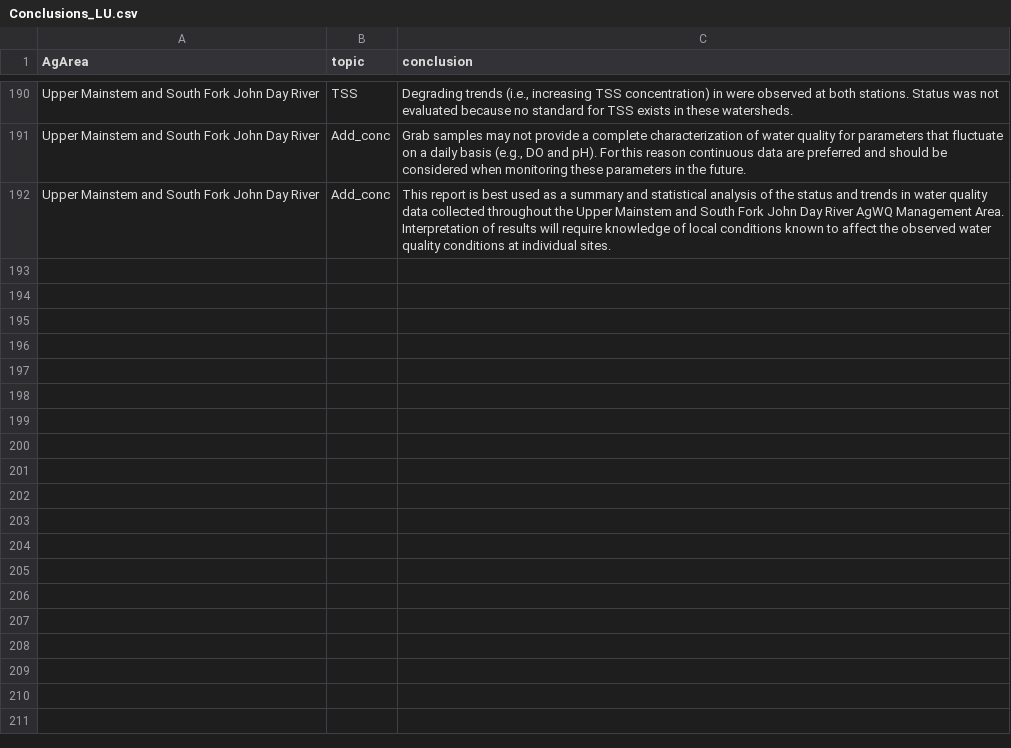
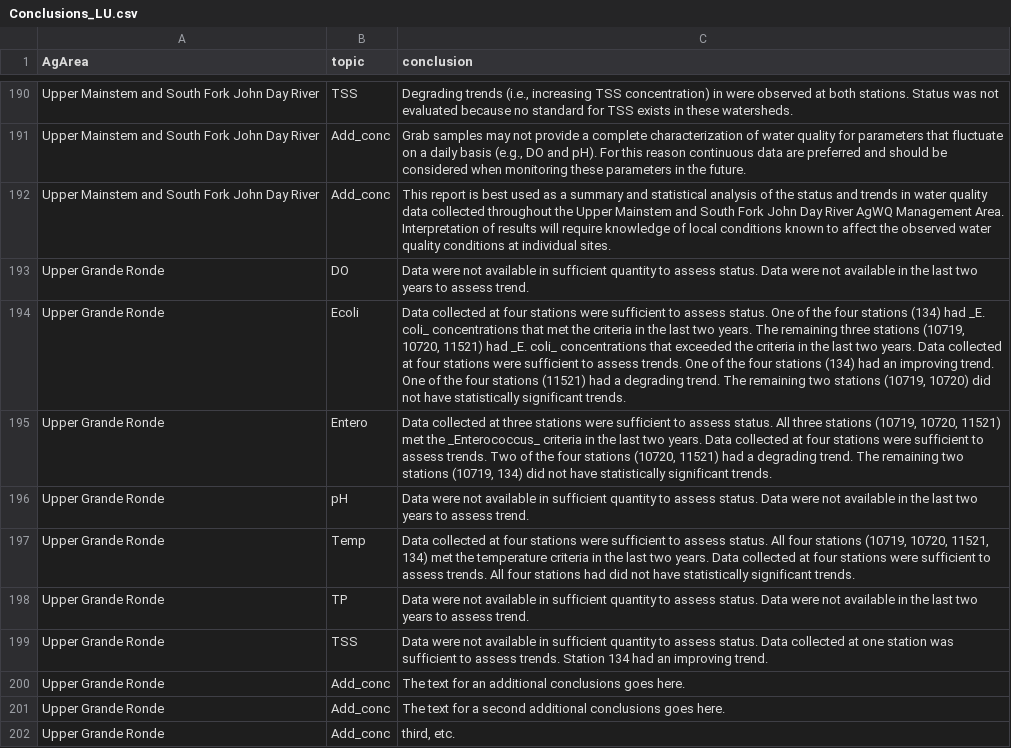
Before and after one commit to MaddeeRubenson/StatusAndTrendsRMarkdown, a CSV file: Lookups/Conclusions_LU.csv, drawn as a sheet; only a part is shown, gaps mark what is left out; the diff names each change by its address in the sheet, - before the commit and + after, or states it on an @@ line.

```diff
--- a/Lookups/Conclusions_LU.csv
+++ b/Lookups/Conclusions_LU.csv
+row 193: Upper Grande Ronde | DO | Data were not available in sufficient quantity to assess status. Data were not available in the last two years to assess trend.
+row 194: Upper Grande Ronde | Ecoli | Data collected at four stations were sufficient to assess status. One of the four stations (134) had _E. coli_ concentrations that met the criteria in the last two years. The remaining three stations (10719, 10720, 11521) had _E. coli_ concentrations that exceeded the criteria in the last two years. Data collected at four stations were sufficient to assess trends. One of the four stations (134) had an improving trend. One of the four stations (11521) had a degrading trend. The remaining two stations (10719, 10720) did not have statistically significant trends.
+row 195: Upper Grande Ronde | Entero | Data collected at three stations were sufficient to assess status. All three stations (10719, 10720, 11521) met the _Enterococcus_ criteria in the last two years. Data collected at four stations were sufficient to assess trends. Two of the four stations (10720, 11521) had a degrading trend. The remaining two stations (10719, 134) did not have statistically significant trends.
+row 196: Upper Grande Ronde | pH | Data were not available in sufficient quantity to assess status. Data were not available in the last two years to assess trend.
+row 197: Upper Grande Ronde | Temp | Data collected at four stations were sufficient to assess status. All four stations (10719, 10720, 11521, 134) met the temperature criteria in the last two years. Data collected at four stations were sufficient to assess trends. All four stations had did not have statistically significant trends.
+row 198: Upper Grande Ronde | TP | Data were not available in sufficient quantity to assess status. Data were not available in the last two years to assess trend.
+row 199: Upper Grande Ronde | TSS | Data were not available in sufficient quantity to assess status. Data collected at one station was sufficient to assess trends. Station 134 had an improving trend.
+row 200: Upper Grande Ronde | Add_conc | The text for an additional conclusions goes here.
+row 201: Upper Grande Ronde | Add_conc | The text for a second additional conclusions goes here.
+row 202: Upper Grande Ronde | Add_conc | third, etc.
```
Also changed, not shown: 1 other file.
